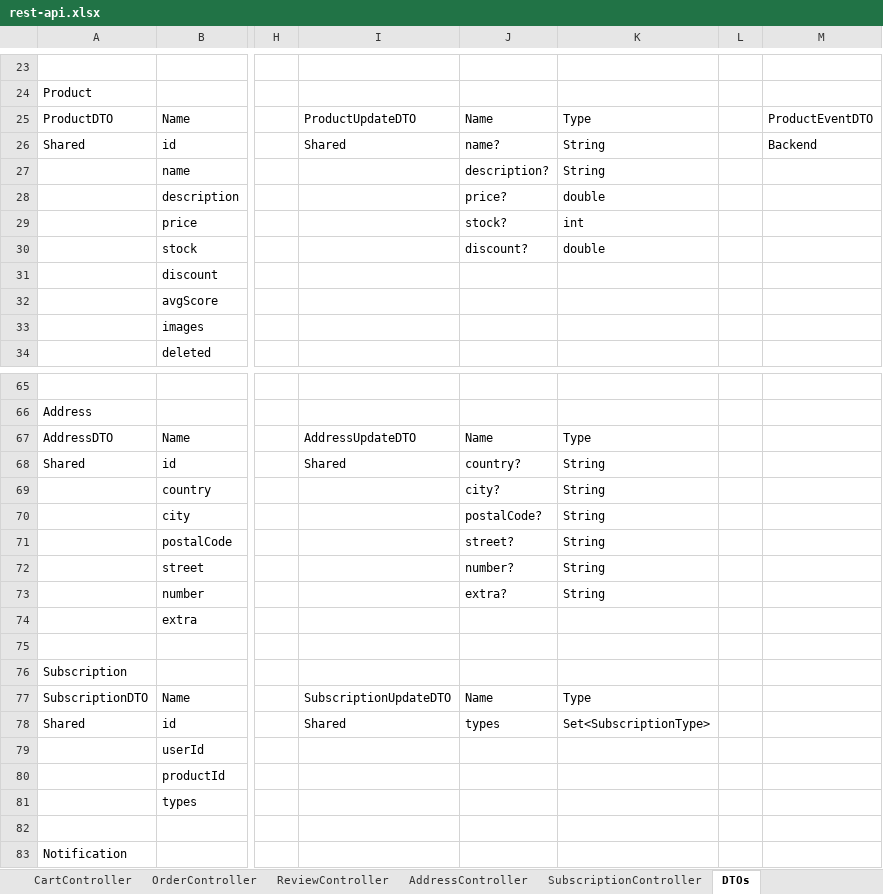
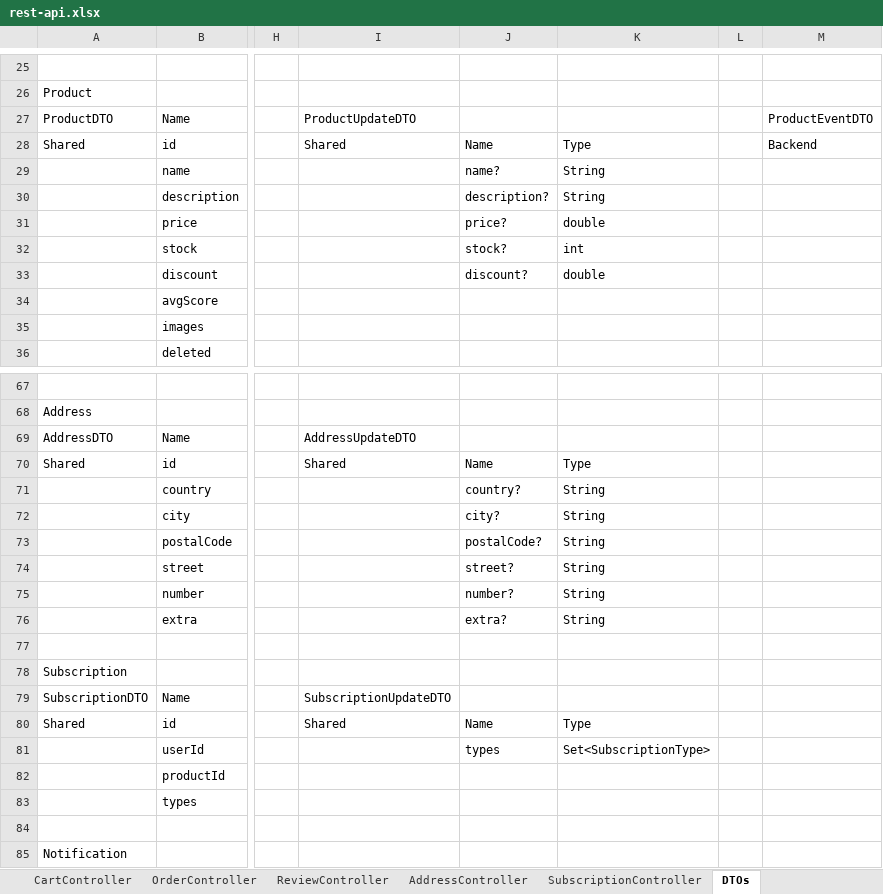
Before and after one commit to adriano-paganini/online_store_swa, an Excel workbook: docs/rest-api.xlsx, sheet DTOs, drawn as a sheet; only a part is shown, gaps mark what is left out; values as stored, in another font and other column widths than the file's, no cell formats; charts and pictures not drawn; addresses are those after the commit; the diff covers the shown part only; the diff names each change by its address in the sheet, - before the commit and + after, or states it on an @@ line.

```diff
--- a/docs/rest-api.xlsx (sheet DTOs)
+++ b/docs/rest-api.xlsx (sheet DTOs)
-J27: Name
+J27: (empty)
-K27: Type
+K27: (empty)
-J28: name?
+J28: Name
-K28: String
+K28: Type
-J29: description?
+J29: name?
-J30: price?
+J30: description?
-K30: double
+K30: String
-J31: stock?
+J31: price?
-K31: int
+K31: double
-J32: discount?
+J32: stock?
-K32: double
+K32: int
-J33: (empty)
+J33: discount?
-K33: (empty)
+K33: double
-J69: Name
+J69: (empty)
-K69: Type
+K69: (empty)
-J70: country?
+J70: Name
-K70: String
+K70: Type
-J71: city?
+J71: country?
-J72: postalCode?
+J72: city?
-J73: street?
+J73: postalCode?
-J74: number?
+J74: street?
-J75: extra?
+J75: number?
-J76: (empty)
+J76: extra?
-K76: (empty)
+K76: String
-J79: Name
+J79: (empty)
-K79: Type
+K79: (empty)
-J80: types
+J80: Name
-K80: Set<SubscriptionType>
+K80: Type
-J81: (empty)
+J81: types
-K81: (empty)
+K81: Set<SubscriptionType>
```
Also changed, not shown: 5 added rows, 3 removed rows and 64 edited cells elsewhere in this sheet, sheet AdminController, other sheet tabs, cell formats, charts or pictures.
